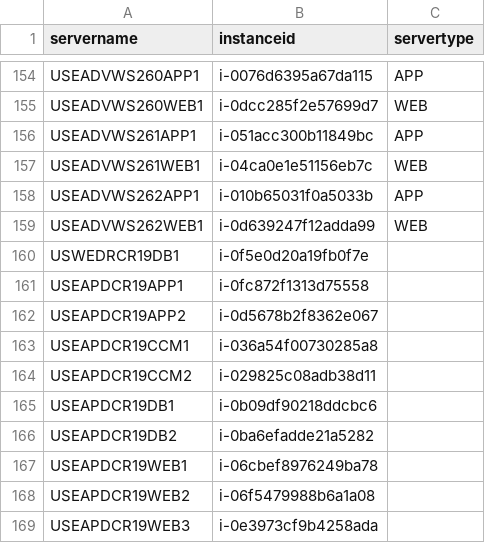
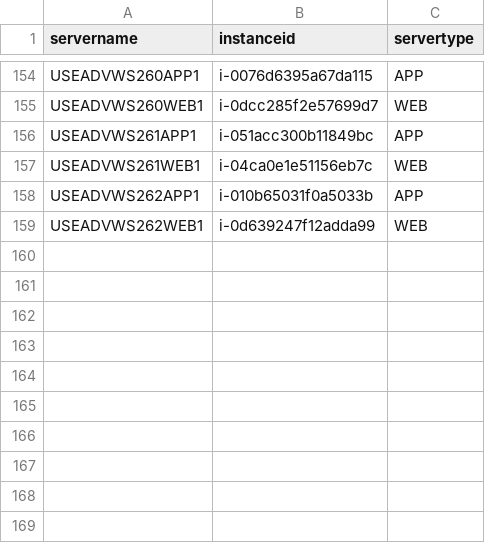
Before and after one commit to nathanielcaguioa/cp-automation-tool, a CSV file: cp-automation-tool-server-list.csv, drawn as a sheet; only a part is shown, gaps mark what is left out; the diff names each change by its address in the sheet, - before the commit and + after, or states it on an @@ line.

Commit message:
Update cp-automation-tool-server-list.csv

```diff
--- a/cp-automation-tool-server-list.csv
+++ b/cp-automation-tool-server-list.csv
-row 160: USWEDRCR19DB1 | i-0f5e0d20a19fb0f7e
-row 161: USEAPDCR19APP1 | i-0fc872f1313d75558
-row 162: USEAPDCR19APP2 | i-0d5678b2f8362e067
-row 163: USEAPDCR19CCM1 | i-036a54f00730285a8
-row 164: USEAPDCR19CCM2 | i-029825c08adb38d11
-row 165: USEAPDCR19DB1 | i-0b09df90218ddcbc6
-row 166: USEAPDCR19DB2 | i-0ba6efadde21a5282
-row 167: USEAPDCR19WEB1 | i-06cbef8976249ba78
-row 168: USEAPDCR19WEB2 | i-06f5479988b6a1a08
-row 169: USEAPDCR19WEB3 | i-0e3973cf9b4258ada
```
